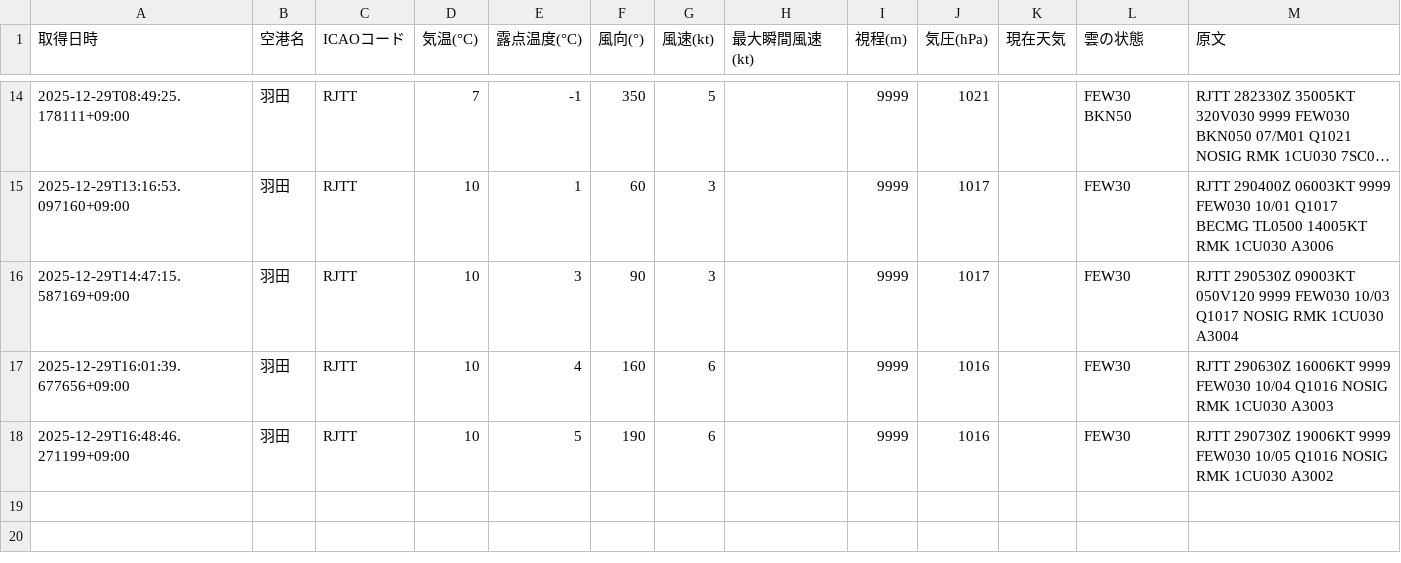
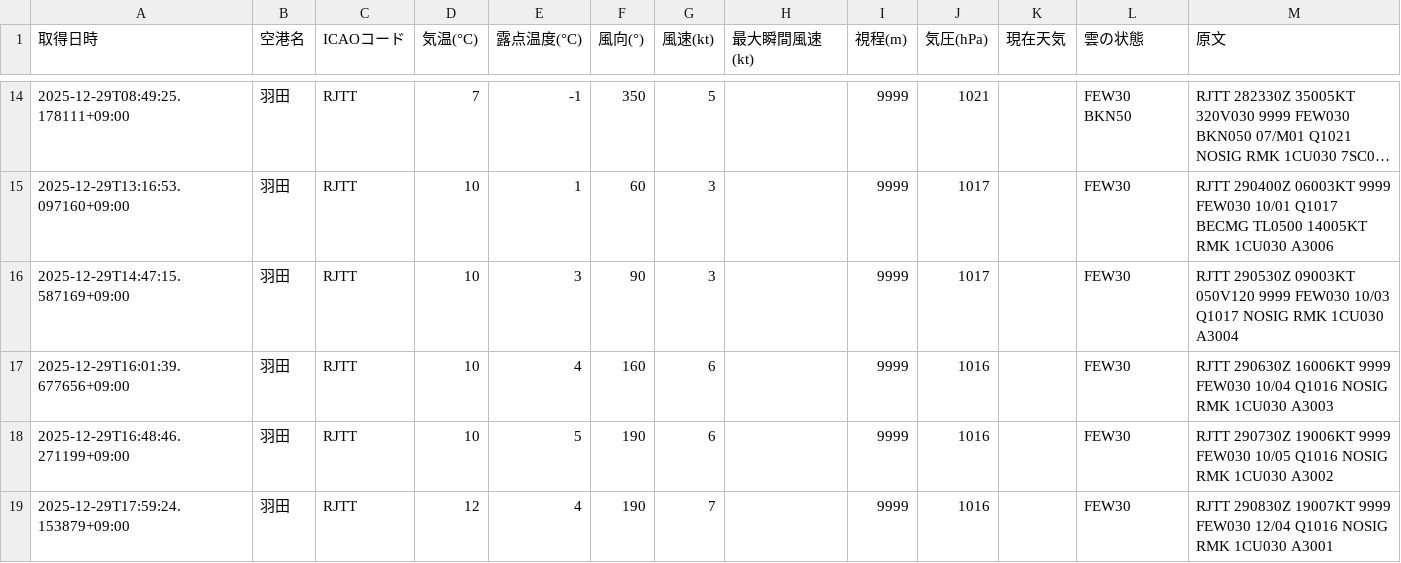
Before and after one commit to sun-1090/MATER-and-TAF, a CSV file: data/羽田/metar_2025-12-29.csv, drawn as a sheet; only a part is shown, gaps mark what is left out; long unchanged cells end in ….

```diff
--- a/data/羽田/metar_2025-12-29.csv
+++ b/data/羽田/metar_2025-12-29.csv
@@ -18 +18,2 @@
 2025-12-29T16:48:46.271199+09:00,羽田,RJTT,10,5,190,6,,9999,1016,,FEW30,RJTT 290730Z 19006KT 9999 FEW030 10/05 Q1016 NOSIG RMK 1CU030 A3002
+2025-12-29T17:59:24.153879+09:00,羽田,RJTT,12,4,190,7,,9999,1016,,FEW30,RJTT 290830Z 19007KT 9999 FEW030 12/04 Q1016 NOSIG RMK 1CU030 A3001
```
Also changed, not shown: data/大連/metar_2025-12-29.csv, data/天津/metar_2025-12-29.csv, 2 other files.
